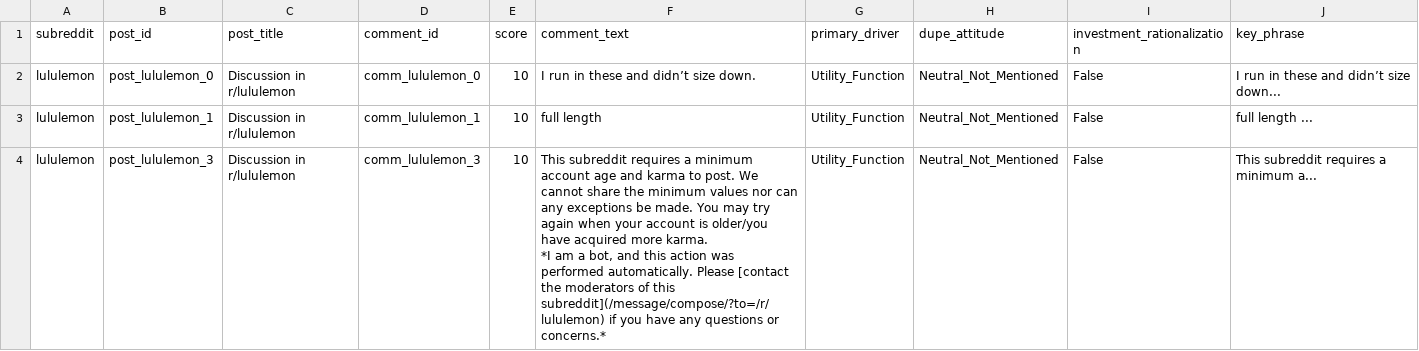
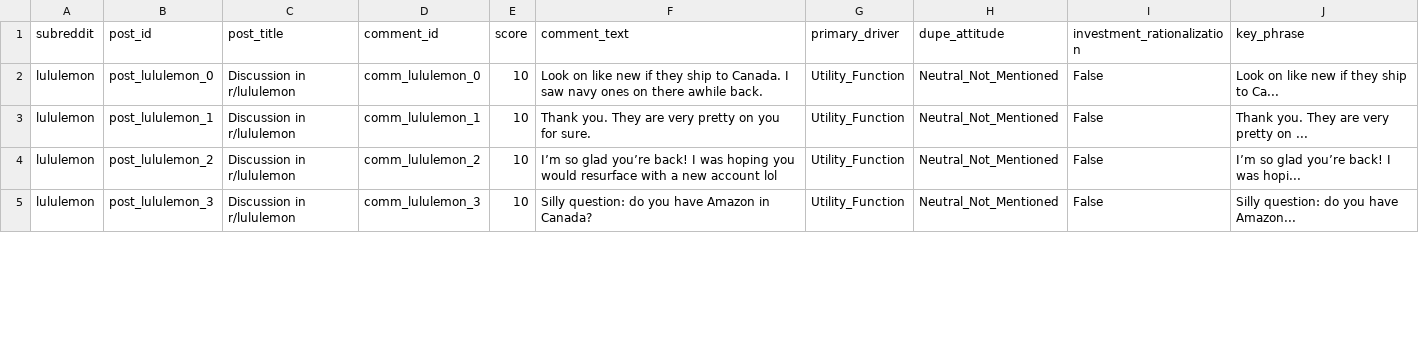
Before and after one commit to michzellez-dot/brand-moat-intelligence-engine, a CSV file: reddit_brand_comments_classified.csv, drawn as a sheet; only a part is shown; the diff covers the shown part only.

```diff
--- a/reddit_brand_comments_classified.csv
+++ b/reddit_brand_comments_classified.csv
@@ -1,6 +1,5 @@
 subreddit,post_id,post_title,comment_id,score,comment_text,primary_driver,dupe_attitude,investment_rationalization,key_phrase
-lululemon,post_lululemon_0,Discussion in r/lululemon,comm_lululemon_0,10,I run in these and didn’t size down. ,Utility_Function,Neutral_Not_Mentioned,False,I run in these and didn’t size down...
-lululemon,post_lululemon_1,Discussion in r/lululemon,comm_lululemon_1,10,full length ,Utility_Function,Neutral_Not_Mentioned,False,full length ...
-lululemon,post_lululemon_3,Discussion in r/lululemon,comm_lululemon_3,10,"This subreddit requires a minimum account age and karma to post. We cannot share the minimum values nor can any exceptions be made. You may try again when your account is older/you have acquired more karma.
-
-*I am a bot, and this action was performed automatically. Please [contact the moderators of this subreddit](/message/compose/?to=/r/lululemon) if you have any questions or concerns.*",Utility_Function,Neutral_Not_Mentioned,False,This subreddit requires a minimum a...
+lululemon,post_lululemon_0,Discussion in r/lululemon,comm_lululemon_0,10,Look on like new if they ship to Canada. I saw navy ones on there awhile back. ,Utility_Function,Neutral_Not_Mentioned,False,Look on like new if they ship to Ca...
+lululemon,post_lululemon_1,Discussion in r/lululemon,comm_lululemon_1,10,Thank you. They are very pretty on you for sure.,Utility_Function,Neutral_Not_Mentioned,False,Thank you. They are very pretty on ...
+lululemon,post_lululemon_2,Discussion in r/lululemon,comm_lululemon_2,10,I’m so glad you’re back! I was hoping you would resurface with a new account lol,Utility_Function,Neutral_Not_Mentioned,False,I’m so glad you’re back! I was hopi...
+lululemon,post_lululemon_3,Discussion in r/lululemon,comm_lululemon_3,10,Silly question:  do you have Amazon in Canada?,Utility_Function,Neutral_Not_Mentioned,False,Silly question:  do you have Amazon...
```
Also changed, not shown: 2 added rows, 1 removed row and 81 edited cells elsewhere in this file, reddit_brand_comments.csv, 2 other files.
